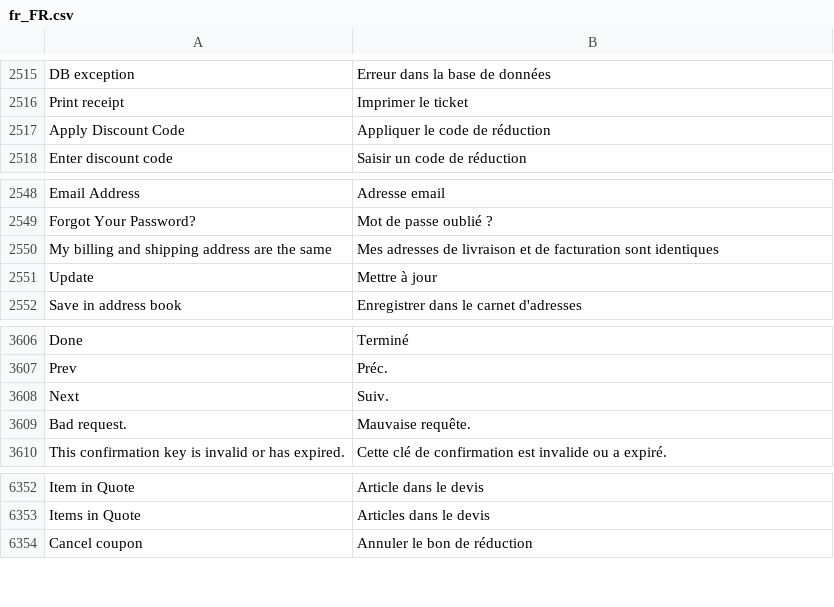
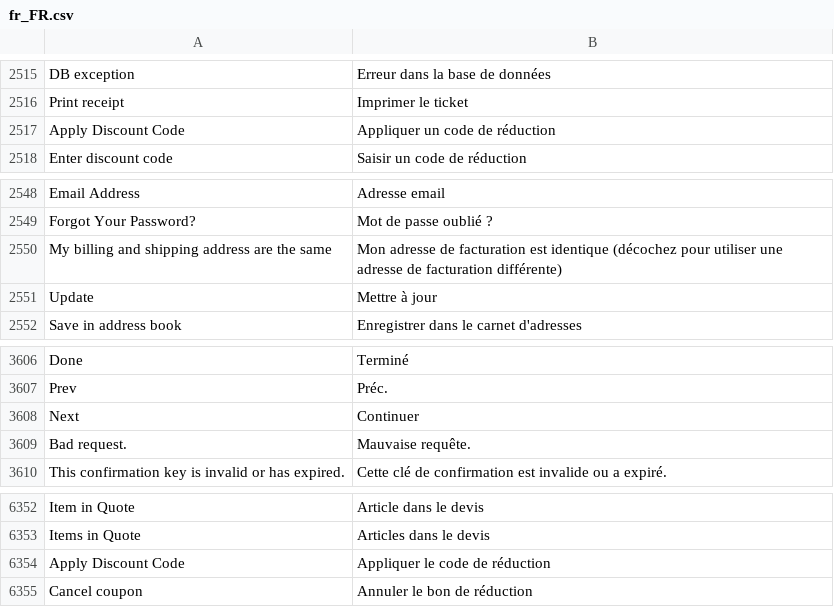
Before and after one commit to magento-l10n/language-fr_FR, a CSV file: fr_FR.csv, drawn as a sheet; only a part is shown, gaps mark what is left out; the diff names each change by its address in the sheet, - before the commit and + after, or states it on an @@ line.

Commit message:
Updating translations from Crowdin.

```diff
--- a/fr_FR.csv
+++ b/fr_FR.csv
-B2517: Appliquer le code de réduction
+B2517: Appliquer un code de réduction
-B2550: Mes adresses de livraison et de facturation sont identiques
+B2550: Mon adresse de facturation est identique (décochez pour utiliser une adresse de facturation différente)
-B3608: Suiv.
+B3608: Continuer
+row 6354: Apply Discount Code | Appliquer le code de réduction
```
Also changed, not shown: 1 other file.
